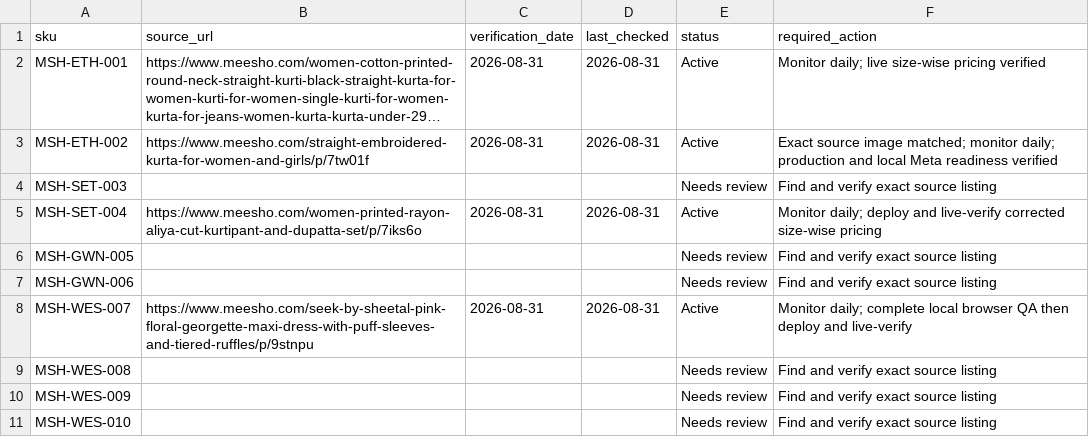
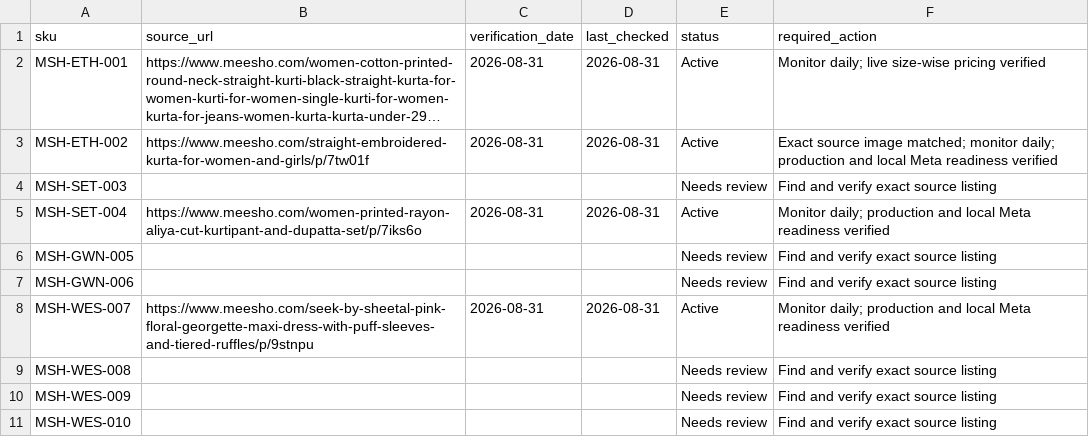
Before and after one commit to Fazilfazi991/dealstore, a CSV file: data/meesho-sources.csv, drawn as a sheet; only a part is shown; long unchanged cells end in ….

```diff
--- a/data/meesho-sources.csv
+++ b/data/meesho-sources.csv
@@ -4,6 +4,6 @@ MSH-ETH-002,https://www.meesho.com/straight-embroidered-kurta-for-women-and-girl
 MSH-SET-003,,,,Needs review,Find and verify exact source listing
-MSH-SET-004,https://www.meesho.com/women-printed-rayon-aliya-cut-kurtipant-and-dupatta-set/p/7iks6o,2026-08-31,2026-08-31,Active,Monitor daily; deploy and live-verify corrected size-wise pricing
+MSH-SET-004,https://www.meesho.com/women-printed-rayon-aliya-cut-kurtipant-and-dupatta-set/p/7iks6o,2026-08-31,2026-08-31,Active,Monitor daily; production and local Meta readiness verified
 MSH-GWN-005,,,,Needs review,Find and verify exact source listing
 MSH-GWN-006,,,,Needs review,Find and verify exact source listing
-MSH-WES-007,https://www.meesho.com/seek-by-sheetal-pink-floral-georgette-maxi-dress-with-puff-sleeves-and-tiered-ruffles/p/9stnpu,2026-08-31,2026-08-31,Active,Monitor daily; complete local browser QA then deploy and live-verify
+MSH-WES-007,https://www.meesho.com/seek-by-sheetal-pink-floral-georgette-maxi-dress-with-puff-sleeves-and-tiered-ruffles/p/9stnpu,2026-08-31,2026-08-31,Active,Monitor daily; production and local Meta readiness verified
 MSH-WES-008,,,,Needs review,Find and verify exact source listing
```
Also changed, not shown: data/products.csv, 5 other files.
